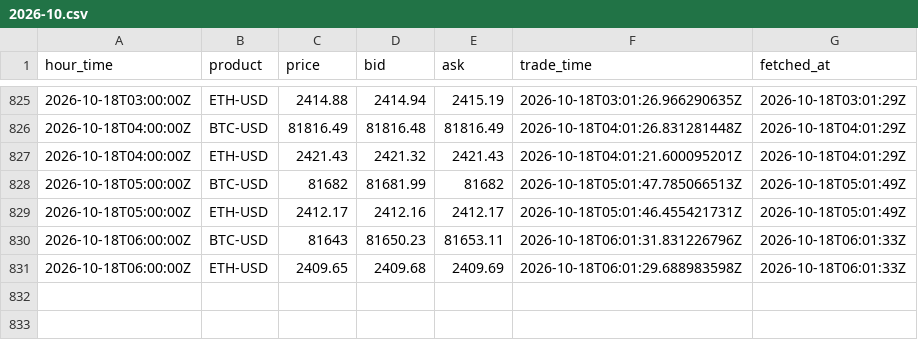
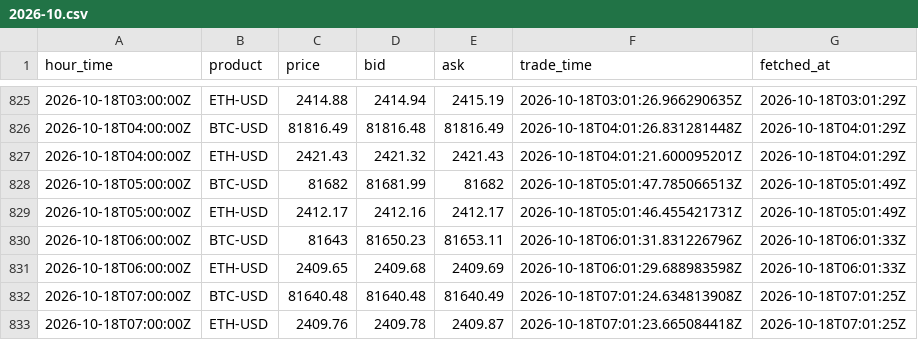
Before and after one commit to luke-cramer/ai-trading, a CSV file: data/carry/spot/2026-10.csv, drawn as a sheet; only a part is shown, gaps mark what is left out; the diff names each change by its address in the sheet, - before the commit and + after, or states it on an @@ line.

Commit message:
data(carry): ingest 2026-10-18T07:01Z

```diff
--- a/data/carry/spot/2026-10.csv
+++ b/data/carry/spot/2026-10.csv
+row 832: 2026-10-18T07:00:00Z | BTC-USD | 81640.48 | 81640.48 | 81640.49 | 2026-10-18T07:01:24.634813908Z | 2026-10-18T07:01:25Z
+row 833: 2026-10-18T07:00:00Z | ETH-USD | 2409.76 | 2409.78 | 2409.87 | 2026-10-18T07:01:23.665084418Z | 2026-10-18T07:01:25Z
```
Also changed, not shown: data/carry/dated/2026-10.csv, 6 other files.
